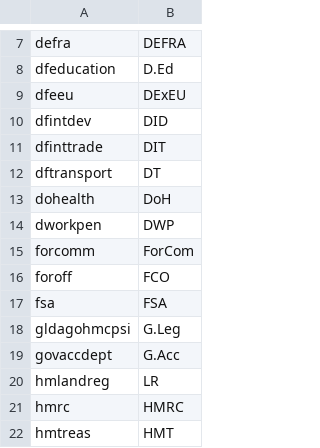
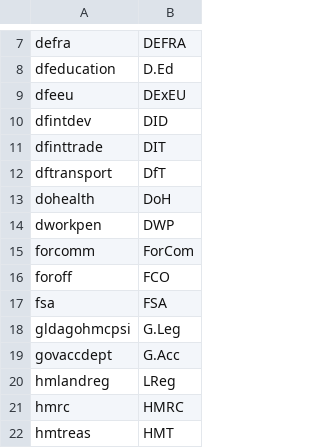
Before and after one commit to crahal/centgovspend, a CSV file: data/support/dept_names_dict.csv, drawn as a sheet; only a part is shown, gaps mark what is left out.

Commit message:
Add files via upload

```diff
--- a/data/support/dept_names_dict.csv
+++ b/data/support/dept_names_dict.csv
@@ -11,3 +11,3 @@ dfintdev,DID
 dfinttrade,DIT
-dftransport,DT
+dftransport,DfT
 dohealth,DoH
@@ -19,3 +19,3 @@ gldagohmcpsi,G.Leg
 govaccdept,G.Acc
-hmlandreg,LR
+hmlandreg,LReg
 hmrc,HMRC
```
